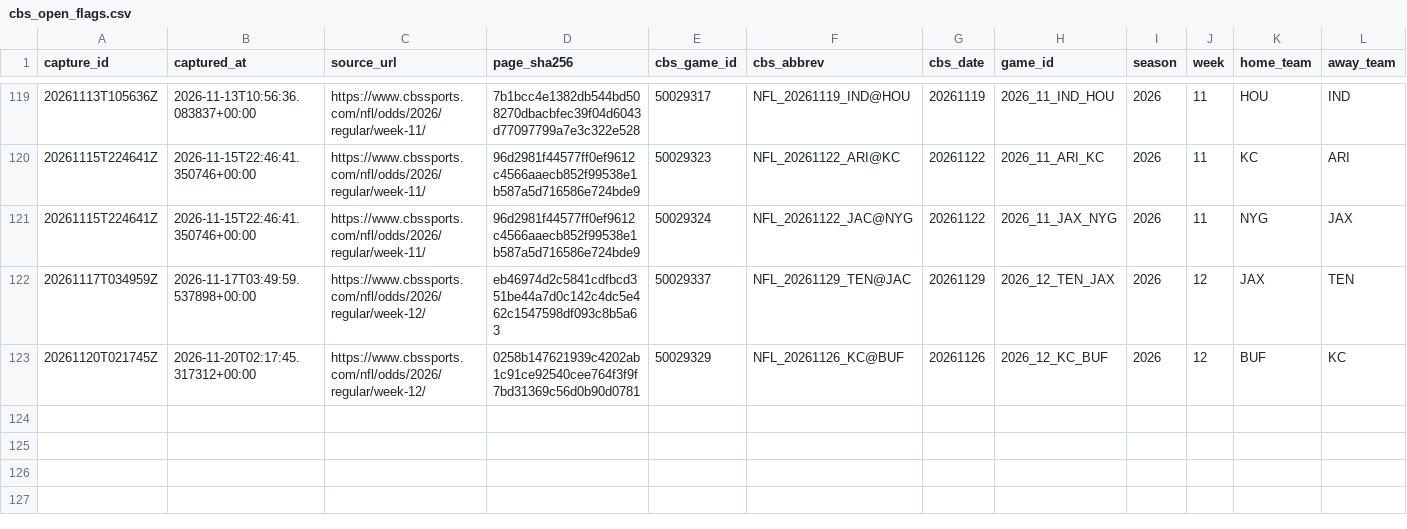
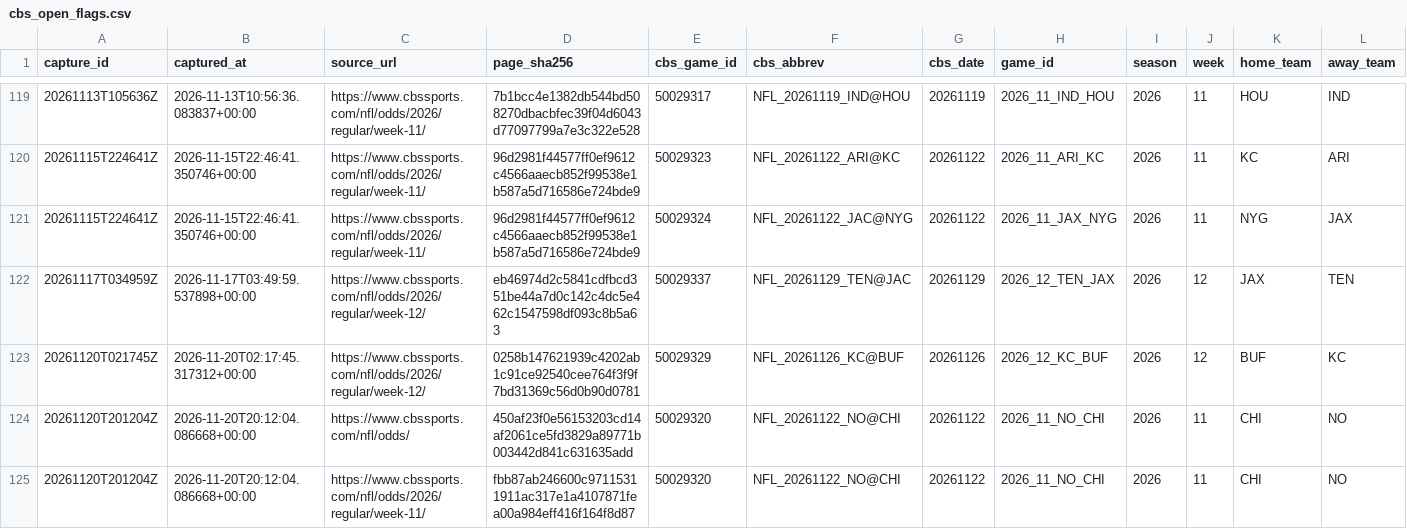
Before and after one commit to wbblanck/NFL_ATS, a CSV file: data/lines/cbs_open_flags.csv, drawn as a sheet; only a part is shown, gaps mark what is left out; rows hold the shown columns only; the diff names each change by its address in the sheet, - before the commit and + after, or states it on an @@ line.

Commit message:
lines: CBS capture 2026-11-20T20:12Z

```diff
--- a/data/lines/cbs_open_flags.csv
+++ b/data/lines/cbs_open_flags.csv
+row 124: 20261120T201204Z | 2026-11-20T20:12:04.086668+00:00 | https://www.cbssports.com/nfl/odds/ | 450af23f0e56153203cd14af2061ce5fd3829a89771b003442d841c631635add | 50029320 | NFL_20261122_NO@CHI | 20261122 | 2026_11_NO_CHI | 2026 | 11 | CHI | NO
+row 125: 20261120T201204Z | 2026-11-20T20:12:04.086668+00:00 | https://www.cbssports.com/nfl/odds/2026/regular/week-11/ | fbb87ab246600c97115311911ac317e1a4107871fea00a984eff416f164f8d87 | 50029320 | NFL_20261122_NO@CHI | 20261122 | 2026_11_NO_CHI | 2026 | 11 | CHI | NO
```
Also changed, not shown: data/lines/cbs_open_frozen.csv, data/lines/raw_cbs/index.csv, 4 other files.
